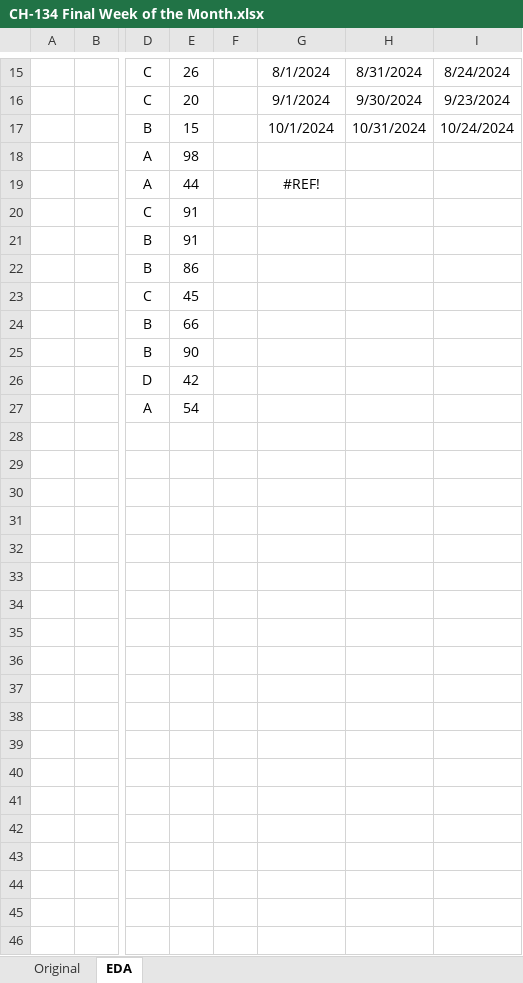
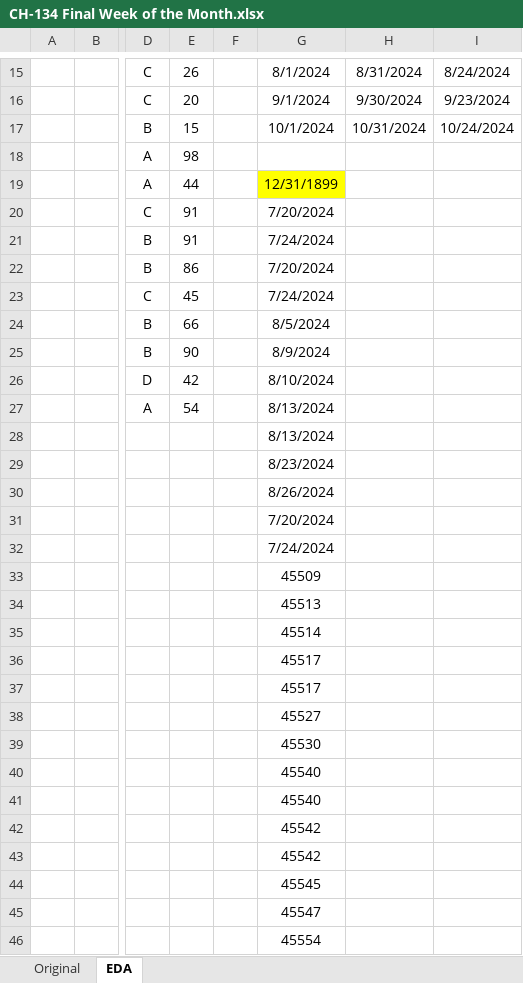
Before and after one commit to ziggle/PowerQueryBitsAndPieces, an Excel workbook: CH-134 Final Week of the Month.xlsx, sheet EDA, drawn as a sheet; only a part is shown, gaps mark what is left out; values as stored, in another font and other column widths than the file's, no borders; table styles not drawn; rows hold the shown columns only; the diff covers the shown part only; the diff names each change by its address in the sheet, - before the commit and + after, or states it on an @@ line.

Commit message:
More interim

```diff
--- a/CH-134 Final Week of the Month.xlsx (sheet EDA)
+++ b/CH-134 Final Week of the Month.xlsx (sheet EDA)
-G19: #REF!
+G19: 12/31/1899
-G19 fill: none
+G19 fill: #FFFF00
-G20: (empty)
+G20: 7/20/2024
-G21: (empty)
+G21: 7/24/2024
-G22: (empty)
+G22: 7/20/2024
-G23: (empty)
+G23: 7/24/2024
-G24: (empty)
+G24: 8/5/2024
-G25: (empty)
+G25: 8/9/2024
-G26: (empty)
+G26: 8/10/2024
-G27:G28: (empty)
+G27:G28: 8/13/2024
-G29: (empty)
+G29: 8/23/2024
-G30: (empty)
+G30: 8/26/2024
-G31: (empty)
+G31: 7/20/2024
-G32: (empty)
+G32: 7/24/2024
-G33: (empty)
+G33: 45509
-G34: (empty)
+G34: 45513
-G35: (empty)
+G35: 45514
-G36:G37: (empty)
+G36:G37: 45517
-G38: (empty)
+G38: 45527
+row 39:  |  |  |  |  | 45530
+row 40:  |  |  |  |  | 45540
+row 41:  |  |  |  |  | 45540
+row 42:  |  |  |  |  | 45542
+row 43:  |  |  |  |  | 45542
+row 44:  |  |  |  |  | 45545
+row 45:  |  |  |  |  | 45547
+row 46:  |  |  |  |  | 45554
```
Also changed, not shown: 27 added rows elsewhere in this sheet.
